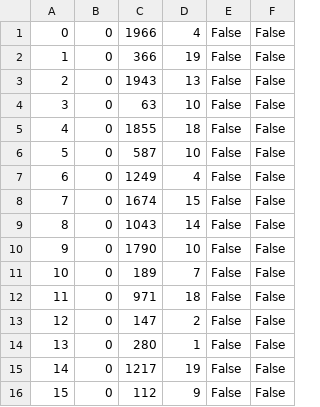
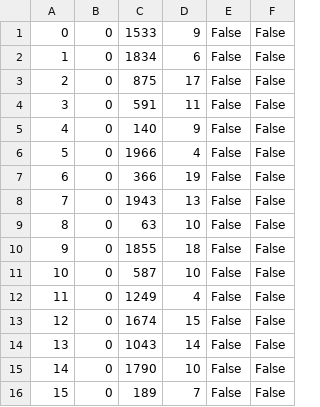
Before and after one commit to mijonathan314/Mini-Amazon, a CSV file: db/generated/Carts.csv, drawn as a sheet; only a part is shown; the diff covers the shown part only.

```diff
--- a/db/generated/Carts.csv
+++ b/db/generated/Carts.csv
@@ -1,16 +1,16 @@
-"0","0","1966","4","False","False"
-"1","0","366","19","False","False"
-"2","0","1943","13","False","False"
-"3","0","63","10","False","False"
-"4","0","1855","18","False","False"
-"5","0","587","10","False","False"
-"6","0","1249","4","False","False"
-"7","0","1674","15","False","False"
-"8","0","1043","14","False","False"
-"9","0","1790","10","False","False"
-"10","0","189","7","False","False"
-"11","0","971","18","False","False"
-"12","0","147","2","False","False"
-"13","0","280","1","False","False"
-"14","0","1217","19","False","False"
-"15","0","112","9","False","False"
+"0","0","1533","9","False","False"
+"1","0","1834","6","False","False"
+"2","0","875","17","False","False"
+"3","0","591","11","False","False"
+"4","0","140","9","False","False"
+"5","0","1966","4","False","False"
+"6","0","366","19","False","False"
+"7","0","1943","13","False","False"
+"8","0","63","10","False","False"
+"9","0","1855","18","False","False"
+"10","0","587","10","False","False"
+"11","0","1249","4","False","False"
+"12","0","1674","15","False","False"
+"13","0","1043","14","False","False"
+"14","0","1790","10","False","False"
+"15","0","189","7","False","False"
```
Also changed, not shown: 26 edited cells elsewhere in this file, db/data/Products.csv, db/data/Reviews.csv, 19 other files.
